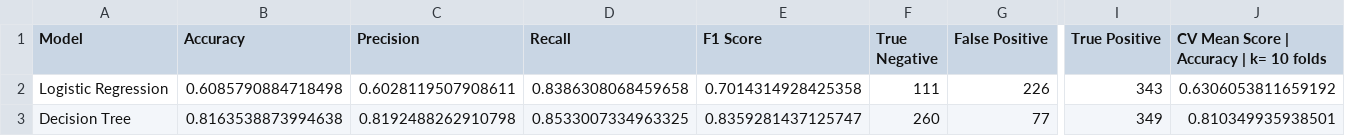
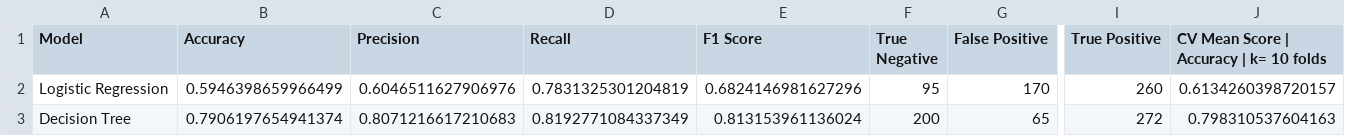
Before and after one commit to SakuZN/MCO3-Machine-Learning-Classification, a CSV file: model_results.csv, drawn as a sheet; only a part is shown, gaps mark what is left out; the diff covers the shown part only; the diff names each change by its address in the sheet, - before the commit and + after, or states it on an @@ line.

```diff
--- a/model_results.csv
+++ b/model_results.csv
-B2 (Accuracy): 0.6085790884718498
+B2 (Accuracy): 0.5946398659966499
-C2 (Precision): 0.6028119507908611
+C2 (Precision): 0.6046511627906976
-D2 (Recall): 0.8386308068459658
+D2 (Recall): 0.7831325301204819
-E2 (F1 Score): 0.7014314928425358
+E2 (F1 Score): 0.6824146981627296
-F2 (True Negative): 111
+F2 (True Negative): 95
-G2 (False Positive): 226
+G2 (False Positive): 170
-I2 (True Positive): 343
+I2 (True Positive): 260
-J2: 0.6306053811659192
+J2: 0.6134260398720157
-B3 (Accuracy): 0.8163538873994638
+B3 (Accuracy): 0.7906197654941374
-C3 (Precision): 0.8192488262910798
+C3 (Precision): 0.8071216617210683
-D3 (Recall): 0.8533007334963325
+D3 (Recall): 0.8192771084337349
-E3 (F1 Score): 0.8359281437125747
+E3 (F1 Score): 0.813153961136024
-F3 (True Negative): 260
+F3 (True Negative): 200
-G3 (False Positive): 77
+G3 (False Positive): 65
-I3 (True Positive): 349
+I3 (True Positive): 272
-J3: 0.810349935938501
+J3: 0.798310537604163
```
Also changed, not shown: 19 edited cells elsewhere in this file, 1 other file.
